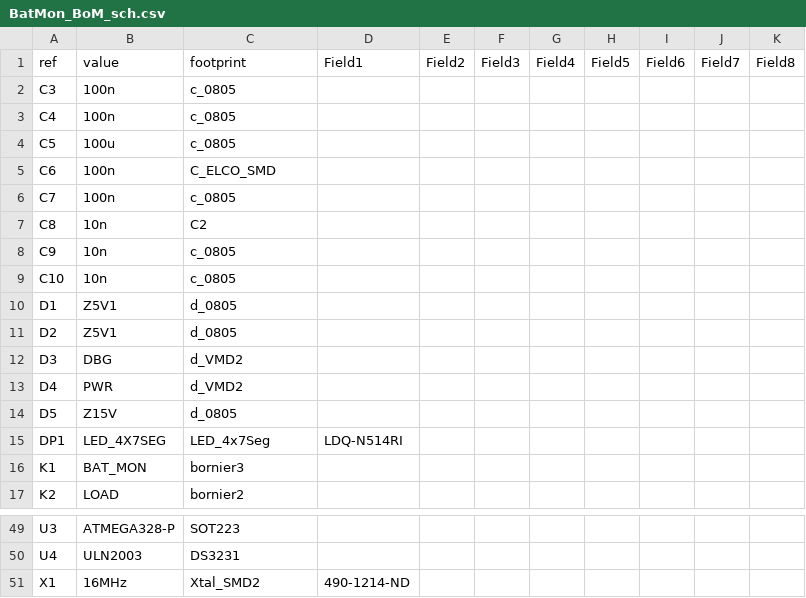
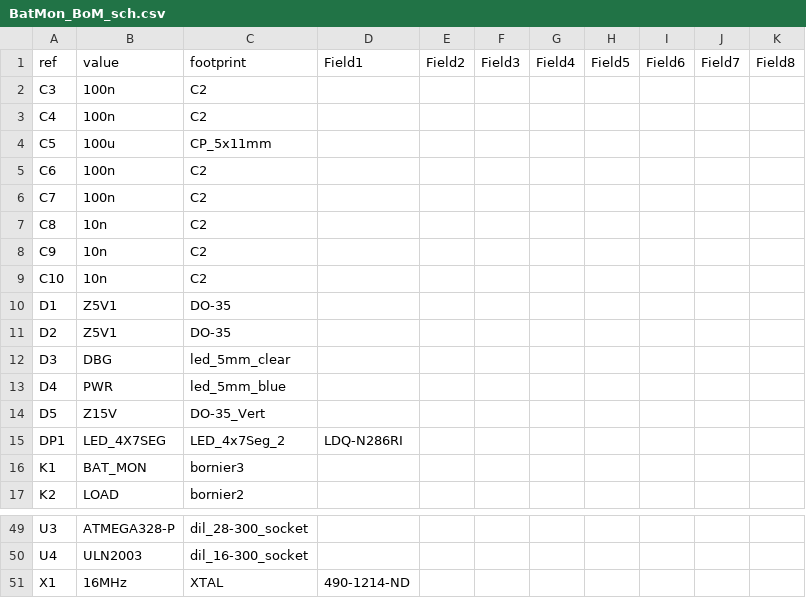
Before and after one commit to anupam19/clockthree, a CSV file: KiCad/BatMon/BatMon_BoM_sch.csv, drawn as a sheet; only a part is shown, gaps mark what is left out; the diff covers the shown part only; the diff names each change by its address in the sheet, - before the commit and + after, or states it on an @@ line.

```diff
--- a/KiCad/BatMon/BatMon_BoM_sch.csv
+++ b/KiCad/BatMon/BatMon_BoM_sch.csv
-C2:C3 (footprint): c_0805
+C2:C3 (footprint): C2
-C4 (footprint): c_0805
+C4 (footprint): CP_5x11mm
-C5 (footprint): C_ELCO_SMD
+C5 (footprint): C2
-C6 (footprint): c_0805
+C6 (footprint): C2
-C8:C9 (footprint): c_0805
+C8:C9 (footprint): C2
-C10:C11 (footprint): d_0805
+C10:C11 (footprint): DO-35
-C12 (footprint): d_VMD2
+C12 (footprint): led_5mm_clear
-C13 (footprint): d_VMD2
+C13 (footprint): led_5mm_blue
-C14 (footprint): d_0805
+C14 (footprint): DO-35_Vert
-C15 (footprint): LED_4x7Seg
+C15 (footprint): LED_4x7Seg_2
-D15 (Field1): LDQ-N514RI
+D15 (Field1): LDQ-N286RI
-C49 (footprint): SOT223
+C49 (footprint): dil_28-300_socket
-C50 (footprint): DS3231
+C50 (footprint): dil_16-300_socket
-C51 (footprint): Xtal_SMD2
+C51 (footprint): XTAL
```
Also changed, not shown: 23 edited cells elsewhere in this file, KiCad/BatMon/BatMon_BoM_pcb.csv, 26 other files.
